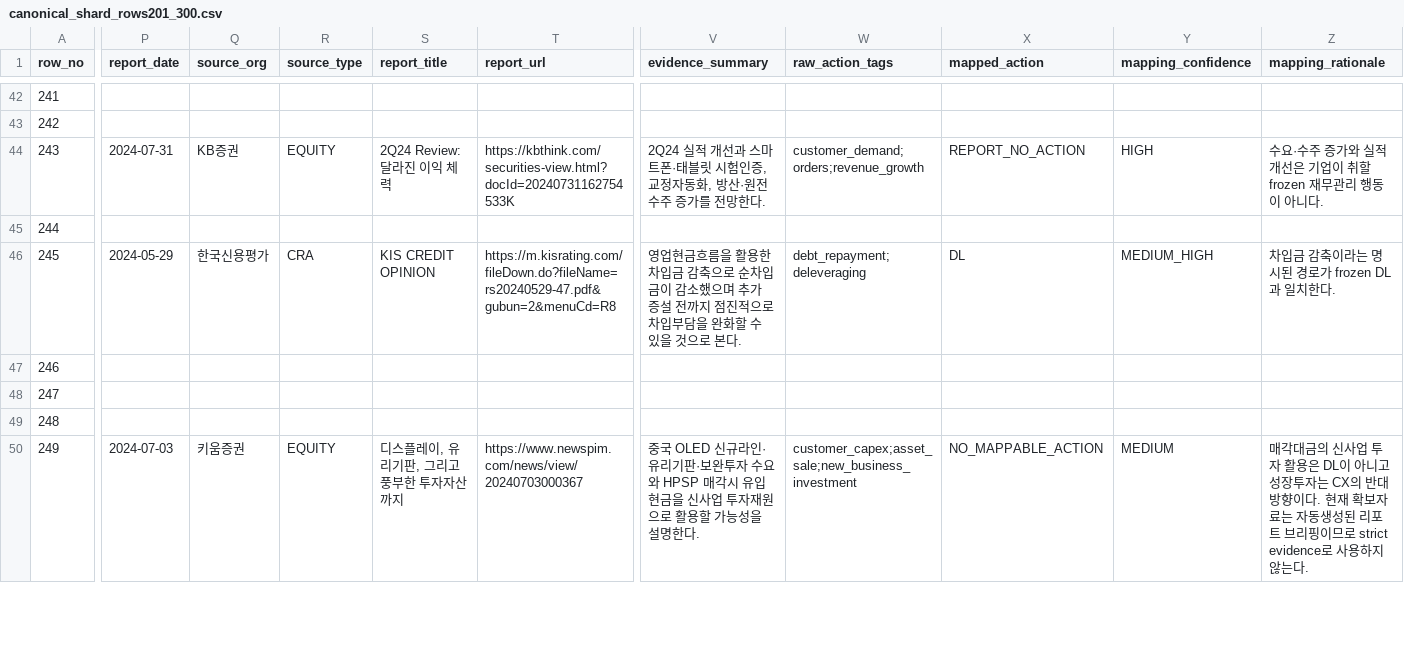
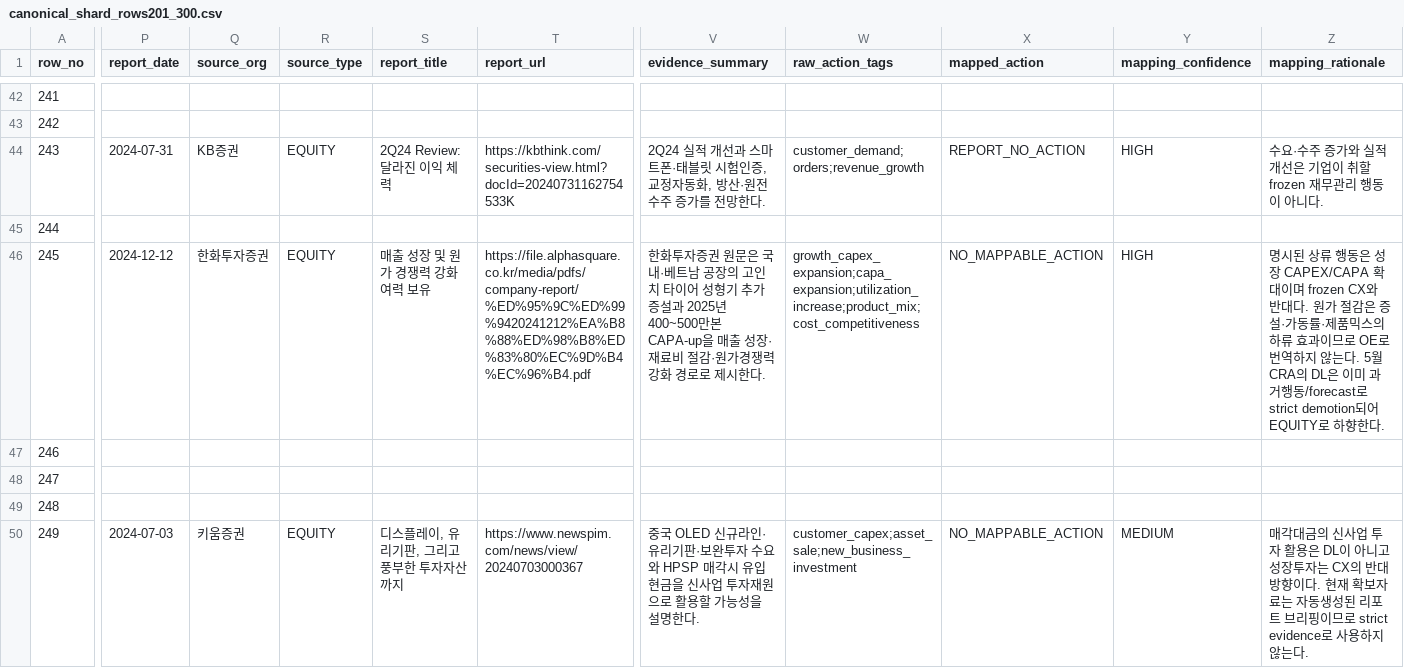
Before and after one commit to CallMeDemian/thesis-human-benchmark-2024, a CSV file: data/canonical_shard_rows201_300.csv, drawn as a sheet; only a part is shown, gaps mark what is left out; the diff covers the shown part only; the diff names each change by its address in the sheet, - before the commit and + after, or states it on an @@ line.

```diff
--- a/data/canonical_shard_rows201_300.csv
+++ b/data/canonical_shard_rows201_300.csv
-P46 (report_date): 2024-05-29
+P46 (report_date): 2024-12-12
-Q46 (source_org): 한국신용평가
+Q46 (source_org): 한화투자증권
-R46 (source_type): CRA
+R46 (source_type): EQUITY
-S46 (report_title): KIS CREDIT OPINION
+S46 (report_title): 매출 성장 및 원가 경쟁력 강화 여력 보유
-T46 (report_url): https://m.kisrating.com/fileDown.do?fileName=rs20240529-47.pdf&gubun=2&menuCd=R8
+T46 (report_url): https://file.alphasquare.co.kr/media/pdfs/company-report/%ED%95%9C%ED%99%9420241212%EA%B8%88%ED%98%B8%ED%83%80%EC%9D%B4%EC%96%B4.pdf
-V46 (evidence_summary): 영업현금흐름을 활용한 차입금 감축으로 순차입금이 감소했으며 추가 증설 전까지 점진적으로 차입부담을 완화할 수 있을 것으로 본다.
+V46 (evidence_summary): 한화투자증권 원문은 국내·베트남 공장의 고인치 타이어 성형기 추가 증설과 2025년 400~500만본 CAPA-up을 매출 성장·재료비 절감·원가경쟁력 강화 경로로 제시한다.
-W46 (raw_action_tags): debt_repayment;deleveraging
+W46 (raw_action_tags): growth_capex_expansion;capa_expansion;utilization_increase;product_mix;cost_competitiveness
-X46 (mapped_action): DL
+X46 (mapped_action): NO_MAPPABLE_ACTION
-Y46 (mapping_confidence): MEDIUM_HIGH
+Y46 (mapping_confidence): HIGH
-Z46 (mapping_rationale): 차입금 감축이라는 명시된 경로가 frozen DL과 일치한다.
+Z46 (mapping_rationale): 명시된 상류 행동은 성장 CAPEX/CAPA 확대이며 frozen CX와 반대다. 원가 절감은 증설·가동률·제품믹스의 하류 효과이므로 OE로 번역하지 않는다. 5월 CRA의 DL은 이미 과거행동/forecast로 strict demotion되어 EQUITY로 하향한다.
```
Also changed, not shown: 7 edited cells elsewhere in this file, data/benchmark_master_575.csv, data/canonical_mapping_overrides.csv, 10 other files.
